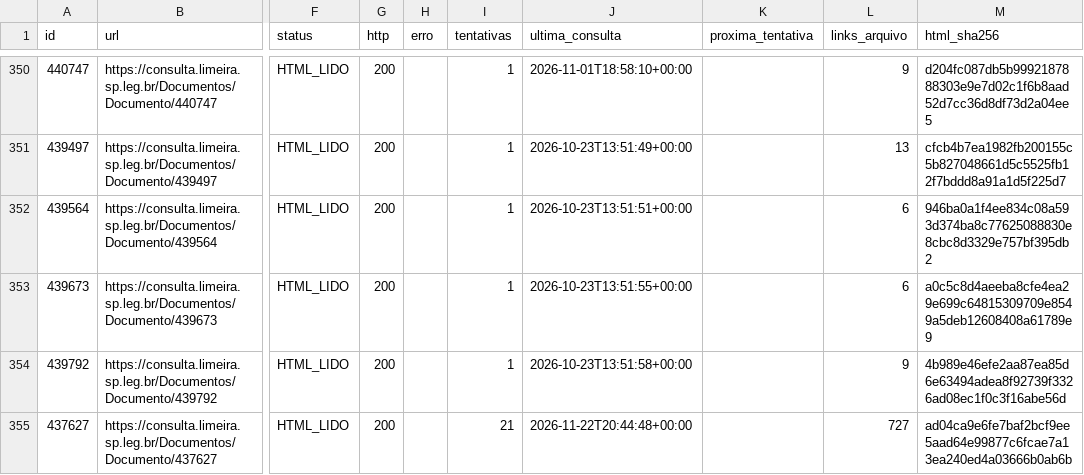
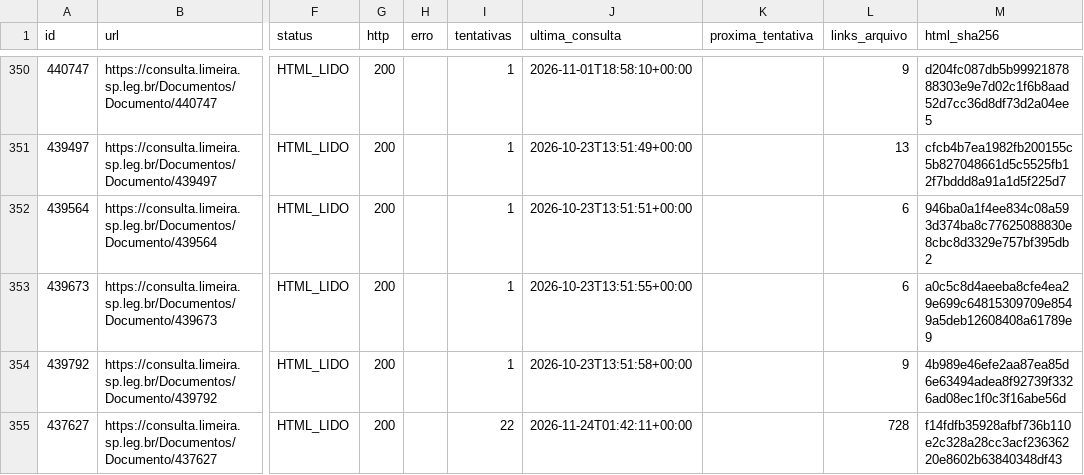
Before and after one commit to ferinbon-cpu/loa-limeira-2027-auditoria, a CSV file: data/publico/paginas.csv, drawn as a sheet; only a part is shown, gaps mark what is left out; the diff names each change by its address in the sheet, - before the commit and + after, or states it on an @@ line.

```diff
--- a/data/publico/paginas.csv
+++ b/data/publico/paginas.csv
-I355 (tentativas): 21
+I355 (tentativas): 22
-J355 (ultima_consulta): 2026-11-22T20:44:48+00:00
+J355 (ultima_consulta): 2026-11-24T01:42:11+00:00
-L355 (links_arquivo): 727
+L355 (links_arquivo): 728
-M355 (html_sha256): ad04ca9e6fe7baf2bcf9ee5aad64e99877c6fcae7a13ea240ed4a03666b0ab6b
+M355 (html_sha256): f14fdfb35928afbf736b110e2c328a28cc3acf23636220e8602b63840348df43
```
Also changed, not shown: data/publico/links_publicos.csv, 3 other files.
